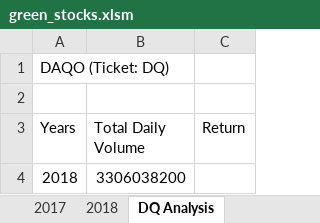
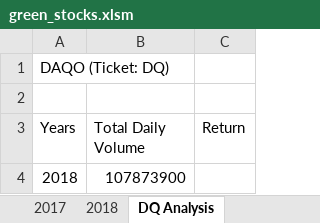
Before and after one commit to Onejledonlala/stock-analysis., an Excel workbook: green_stocks.xlsm, sheet DQ Analysis, drawn as a sheet; values as stored, in another font and other column widths than the file's, no borders; the diff names each change by its address in the sheet, - before the commit and + after, or states it on an @@ line.

Commit message:
Add files via upload

```diff
--- a/green_stocks.xlsm (sheet DQ Analysis)
+++ b/green_stocks.xlsm (sheet DQ Analysis)
-B4 (Total Daily Volume): 3306038200
+B4 (Total Daily Volume): 107873900
```
